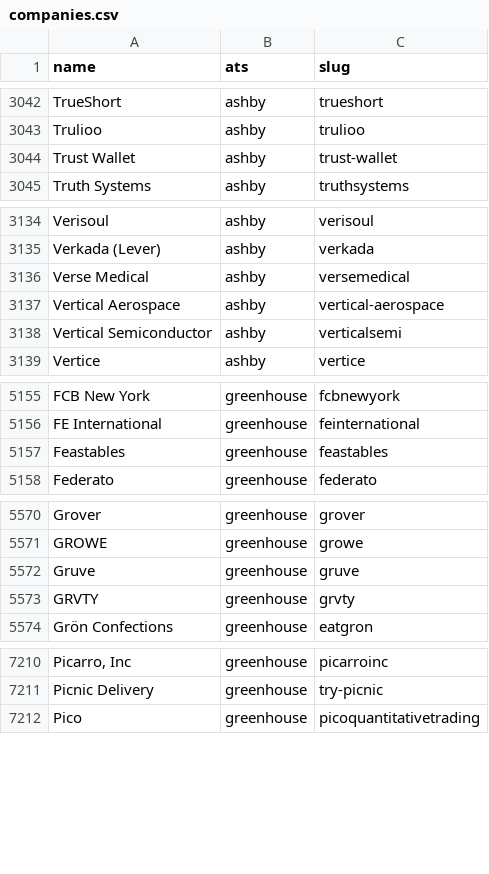
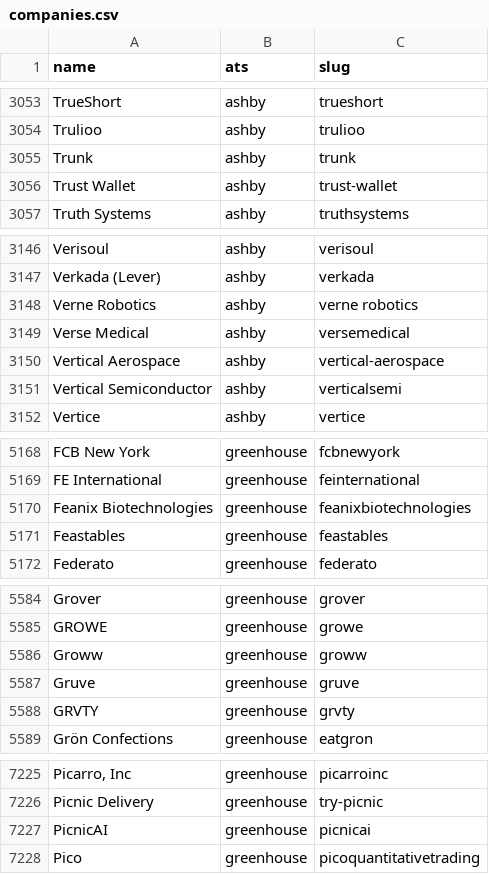
Before and after one commit to rutiknarute/atsift, a CSV file: data/companies.csv, drawn as a sheet; only a part is shown, gaps mark what is left out; the diff covers the shown part only; the diff names each change by its address in the sheet, - before the commit and + after, or states it on an @@ line.

```diff
--- a/data/companies.csv
+++ b/data/companies.csv
+row 3055: Trunk | ashby | trunk
+row 3148: Verne Robotics | ashby | verne robotics
+row 5170: Feanix Biotechnologies | greenhouse | feanixbiotechnologies
+row 5586: Groww | greenhouse | groww
+row 7227: PicnicAI | greenhouse | picnicai
```
Also changed, not shown: 17 added rows elsewhere in this file, 9 other files.
